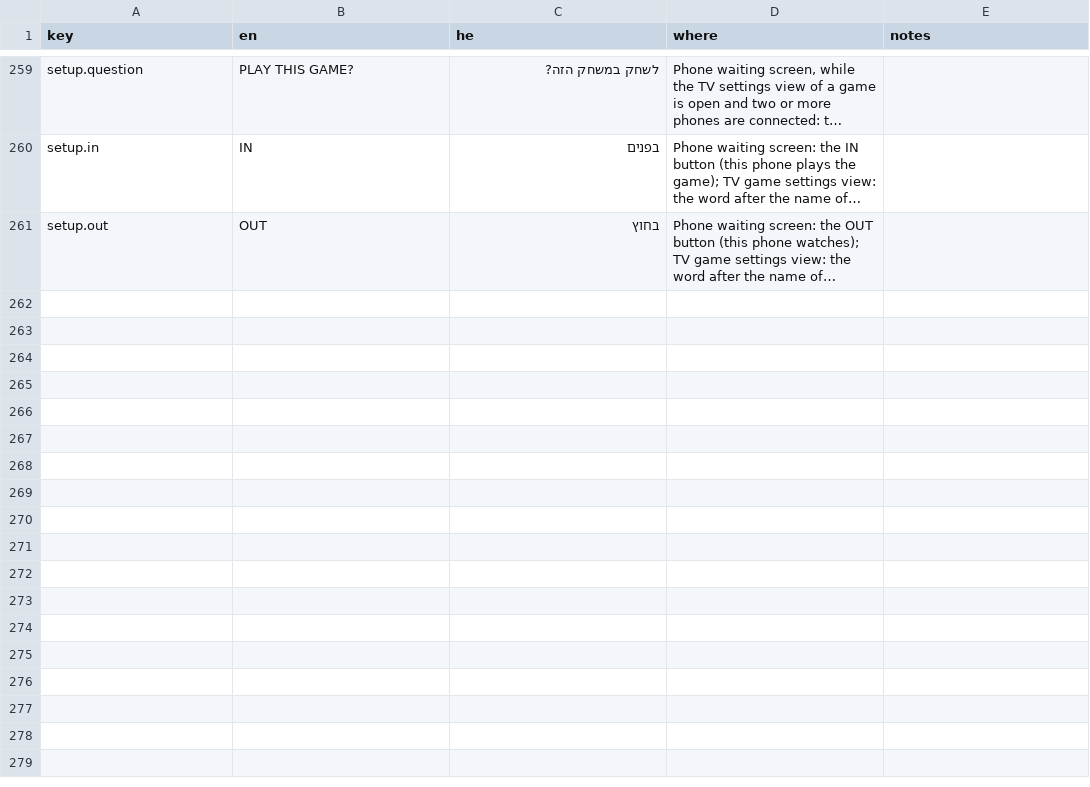
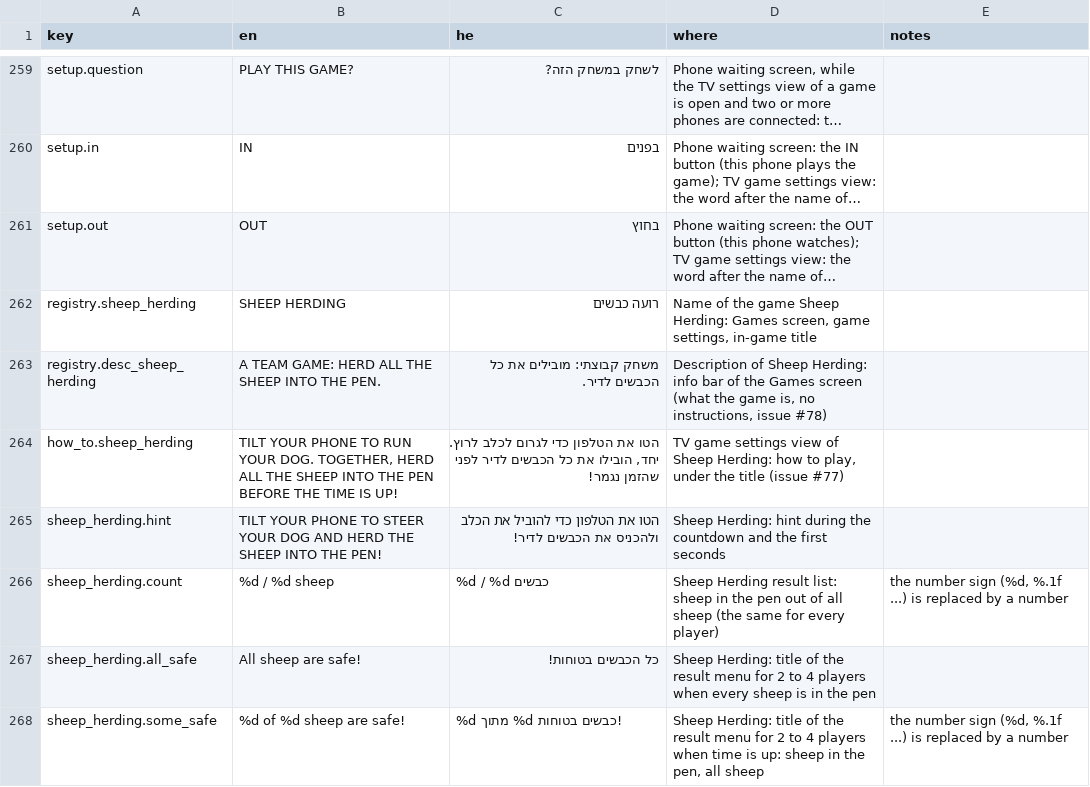
Before and after one commit to alonzo86/remote-play, a CSV file: assets/lang/strings.csv, drawn as a sheet; only a part is shown, gaps mark what is left out; long unchanged cells end in …; the diff names each change by its address in the sheet, - before the commit and + after, or states it on an @@ line.

```diff
--- a/assets/lang/strings.csv
+++ b/assets/lang/strings.csv
+row 262: registry.sheep_herding | SHEEP HERDING | רועה כבשים | Name of the game Sheep Herding: Games screen, game settings, in-game title
+row 263: registry.desc_sheep_herding | A TEAM GAME: HERD ALL THE SHEEP INTO THE PEN. | משחק קבוצתי: מובילים את כל הכבשים לדיר. | Description of Sheep Herding: info bar of the Games screen (what the game is, no instructions, issue #78)
+row 264: how_to.sheep_herding | TILT YOUR PHONE TO RUN YOUR DOG. TOGETHER, HERD ALL THE SHEEP INTO THE PEN BEFORE THE TIME IS UP! | הטו את הטלפון כדי לגרום לכלב לרוץ. יחד, הובילו את כל הכבשים לדיר לפני שהזמן נגמר! | TV game settings view of Sheep Herding: how to play, under the title (issue #77)
+row 265: sheep_herding.hint | TILT YOUR PHONE TO STEER YOUR DOG AND HERD THE SHEEP INTO THE PEN! | הטו את הטלפון כדי להוביל את הכלב ולהכניס את הכבשים לדיר! | Sheep Herding: hint during the countdown and the first seconds
+row 266: sheep_herding.count | %d / %d sheep | %d / %d כבשים | Sheep Herding result list: sheep in the pen out of all sheep (the same for every player) | the number sign (%d, %.1f ...) is replaced by a number
+row 267: sheep_herding.all_safe | All sheep are safe! | כל הכבשים בטוחות! | Sheep Herding: title of the result menu for 2 to 4 players when every sheep is in the pen
+row 268: sheep_herding.some_safe | %d of %d sheep are safe! | %d מתוך %d כבשים בטוחות! | Sheep Herding: title of the result menu for 2 to 4 players when time is up: sheep in the pen, all sheep | the number sign (%d, %.1f ...) is replaced by a number
```
Also changed, not shown: 34 other files.
